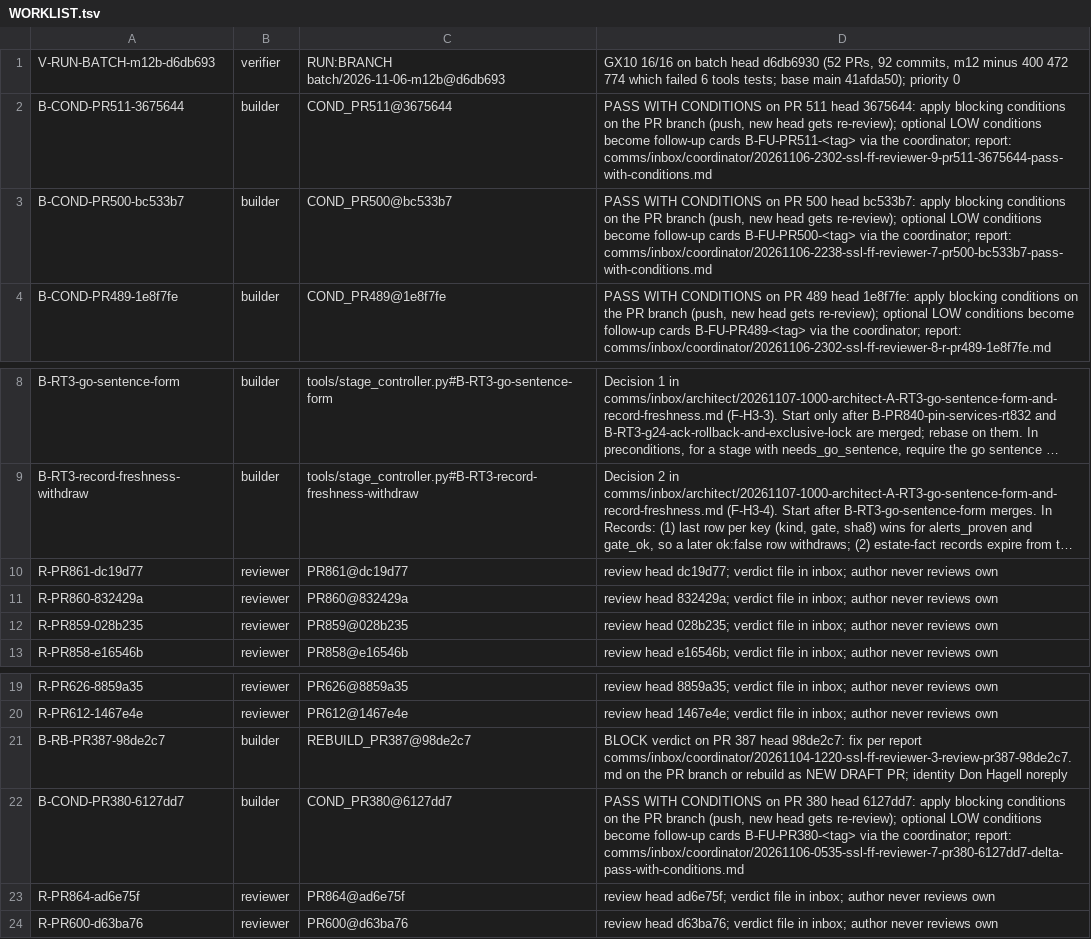
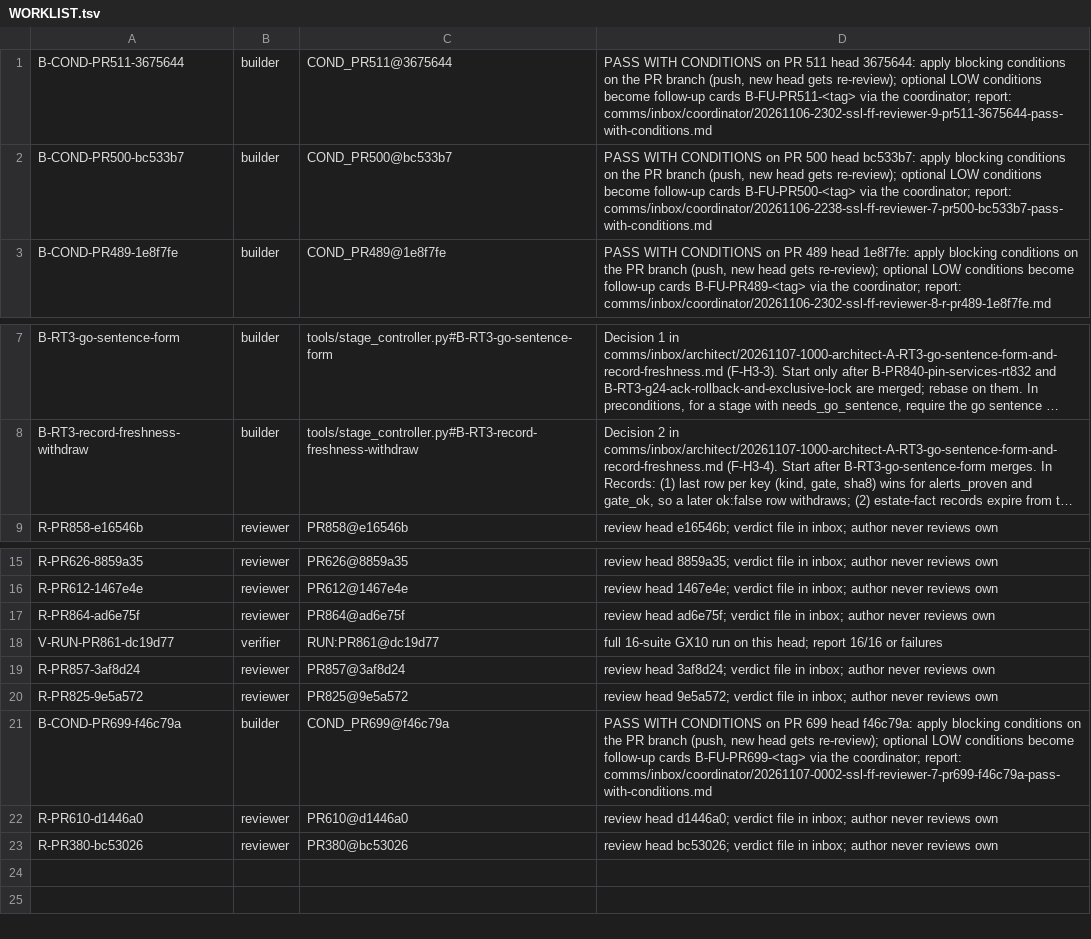
Before and after one commit to SpinStateLabs/field-platform, a TSV file: comms/WORKLIST.tsv, drawn as a sheet; only a part is shown, gaps mark what is left out; long unchanged cells end in …; removed rows and columns are numbered as before the commit, all else as after; the diff names each change by its address in the sheet, - before the commit and + after, or states it on an @@ line.

```diff
--- a/comms/WORKLIST.tsv
+++ b/comms/WORKLIST.tsv
-row 1: V-RUN-BATCH-m12b-d6db693 | verifier | RUN:BRANCH batch/2026-11-06-m12b@d6db693 | GX10 16/16 on batch head d6db6930 (52 PRs, 92 commits, m12 minus 400 472 774 which failed 6 tools tests; base main 41afda50); priority 0
-row 10: R-PR861-dc19d77 | reviewer | PR861@dc19d77 | review head dc19d77; verdict file in inbox; author never reviews own
-row 11: R-PR860-832429a | reviewer | PR860@832429a | review head 832429a; verdict file in inbox; author never reviews own
-row 12: R-PR859-028b235 | reviewer | PR859@028b235 | review head 028b235; verdict file in inbox; author never reviews own
-row 21: B-RB-PR387-98de2c7 | builder | REBUILD_PR387@98de2c7 | BLOCK verdict on PR 387 head 98de2c7: fix per report comms/inbox/coordinator/20261104-1220-ssl-ff-reviewer-3-review-pr387-98de2c7.md on the PR branch or rebuild as NEW DRAFT PR; identity Don Hagell noreply
-row 22: B-COND-PR380-6127dd7 | builder | COND_PR380@6127dd7 | PASS WITH CONDITIONS on PR 380 head 6127dd7: apply blocking conditions on the PR branch (push, new head gets re-review); optional LOW conditions become follow-up cards B-FU-PR380-<tag> via the coordinator; report: comms/inbox/coordinator/20261106-0535-ssl-ff-reviewer-7-pr380-6127dd7-delta-pass-with-conditions.md
+row 18: V-RUN-PR861-dc19d77 | verifier | RUN:PR861@dc19d77 | full 16-suite GX10 run on this head; report 16/16 or failures
+row 19: R-PR857-3af8d24 | reviewer | PR857@3af8d24 | review head 3af8d24; verdict file in inbox; author never reviews own
+row 20: R-PR825-9e5a572 | reviewer | PR825@9e5a572 | review head 9e5a572; verdict file in inbox; author never reviews own
+row 21: B-COND-PR699-f46c79a | builder | COND_PR699@f46c79a | PASS WITH CONDITIONS on PR 699 head f46c79a: apply blocking conditions on the PR branch (push, new head gets re-review); optional LOW conditions become follow-up cards B-FU-PR699-<tag> via the coordinator; report: comms/inbox/coordinator/20261107-0002-ssl-ff-reviewer-7-pr699-f46c79a-pass-with-conditions.md
-A22: R-PR600-d63ba76
+A22: R-PR610-d1446a0
-C22: PR600@d63ba76
+C22: PR610@d1446a0
-D22: review head d63ba76; verdict file…
+D22: review head d1446a0; verdict file…
+row 23: R-PR380-bc53026 | reviewer | PR380@bc53026 | review head bc53026; verdict file in inbox; author never reviews own
```
Also changed, not shown: comms/WORKLIST.archive.tsv.
